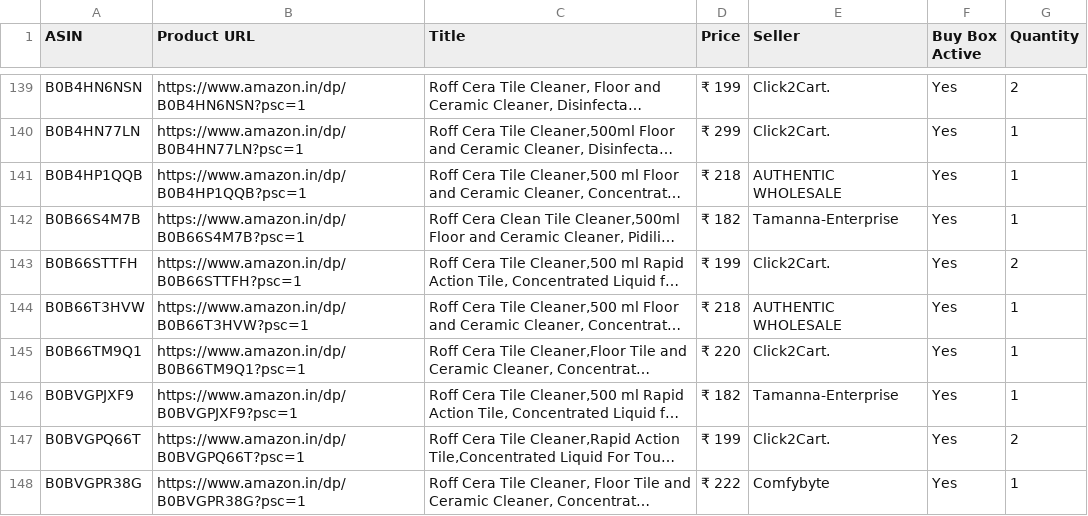
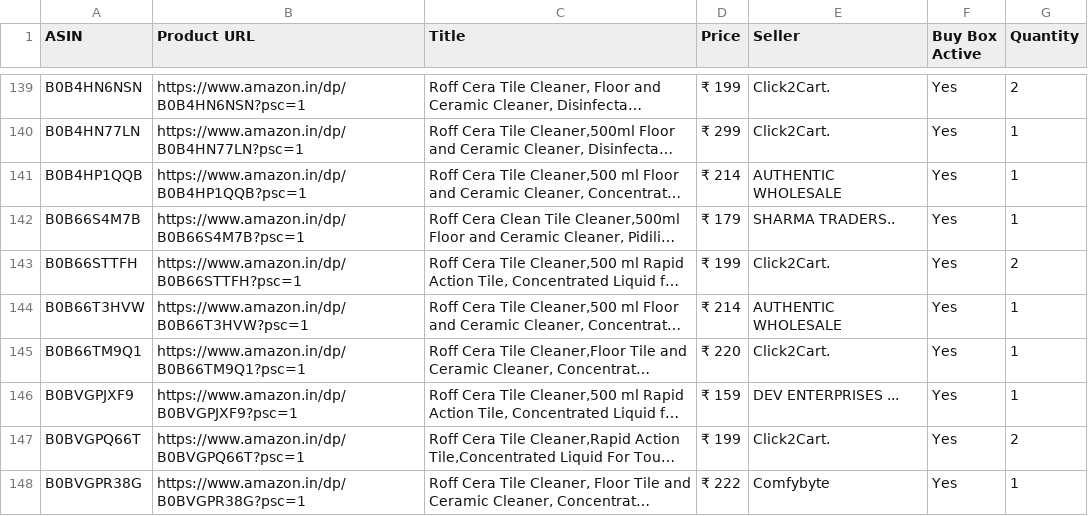
Before and after one commit to egaurav006/amazon-scraper, a CSV file: amazon_data.csv, drawn as a sheet; only a part is shown, gaps mark what is left out; long unchanged cells end in …; the diff covers the shown part only; the diff names each change by its address in the sheet, - before the commit and + after, or states it on an @@ line.

```diff
--- a/amazon_data.csv
+++ b/amazon_data.csv
-D141 (Price): ₹ 218
+D141 (Price): ₹ 214
-D142 (Price): ₹ 182
+D142 (Price): ₹ 179
-E142 (Seller): Tamanna-Enterprise
+E142 (Seller): SHARMA TRADERS..
-D144 (Price): ₹ 218
+D144 (Price): ₹ 214
-D146 (Price): ₹ 182
+D146 (Price): ₹ 159
-E146 (Seller): Tamanna-Enterprise
+E146 (Seller): DEV ENTERPRISES ...
```
Also changed, not shown: 74 edited cells elsewhere in this file.
